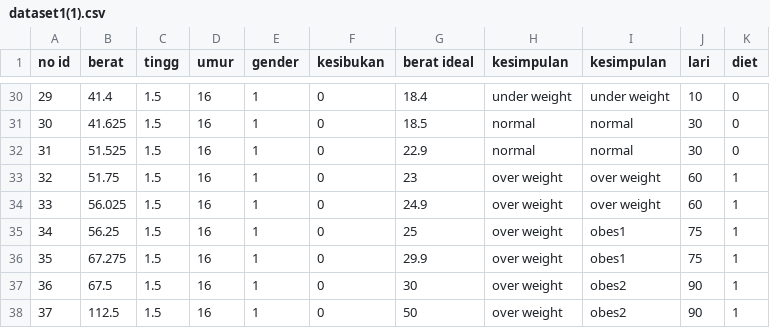
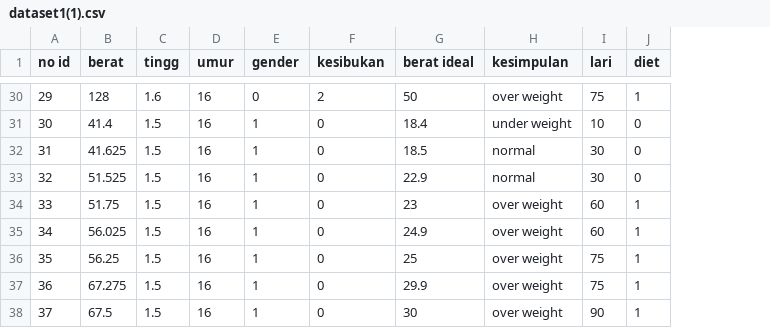
Before and after one commit to RickyReynardo/BIOS_Hackaton, a CSV file: dataset1(1).csv, drawn as a sheet; only a part is shown, gaps mark what is left out; removed rows and columns are numbered as before the commit, all else as after; the diff covers the shown part only; the diff names each change by its address in the sheet, - before the commit and + after, or states it on an @@ line.

```diff
--- a/dataset1(1).csv
+++ b/dataset1(1).csv
-column I (kesimpulan), rows 30-38: under weight | normal | normal | over weight | over weight | obes1 | obes1 | obes2 | obes2
-B30 (berat): 41.4
+B30 (berat): 128
-C30 (tingg): 1.5
+C30 (tingg): 1.6
-E30 (gender): 1
+E30 (gender): 0
-F30 (kesibukan): 0
+F30 (kesibukan): 2
-G30 (berat ideal): 18.4
+G30 (berat ideal): 50
-H30 (kesimpulan): under weight
+H30 (kesimpulan): over weight
-I30 (lari): 10
+I30 (lari): 75
-J30 (diet): 0
+J30 (diet): 1
-B31 (berat): 41.625
+B31 (berat): 41.4
-G31 (berat ideal): 18.5
+G31 (berat ideal): 18.4
-H31 (kesimpulan): normal
+H31 (kesimpulan): under weight
-I31 (lari): 30
+I31 (lari): 10
-B32 (berat): 51.525
+B32 (berat): 41.625
-G32 (berat ideal): 22.9
+G32 (berat ideal): 18.5
-B33 (berat): 51.75
+B33 (berat): 51.525
-G33 (berat ideal): 23
+G33 (berat ideal): 22.9
-H33 (kesimpulan): over weight
+H33 (kesimpulan): normal
-I33 (lari): 60
+I33 (lari): 30
-J33 (diet): 1
+J33 (diet): 0
-B34 (berat): 56.025
+B34 (berat): 51.75
-G34 (berat ideal): 24.9
+G34 (berat ideal): 23
-B35 (berat): 56.25
+B35 (berat): 56.025
-G35 (berat ideal): 25
+G35 (berat ideal): 24.9
-I35 (lari): 75
+I35 (lari): 60
-B36 (berat): 67.275
+B36 (berat): 56.25
-G36 (berat ideal): 29.9
+G36 (berat ideal): 25
-B37 (berat): 67.5
+B37 (berat): 67.275
-G37 (berat ideal): 30
+G37 (berat ideal): 29.9
-I37 (lari): 90
+I37 (lari): 75
-B38 (berat): 112.5
+B38 (berat): 67.5
-G38 (berat ideal): 50
+G38 (berat ideal): 30
```
Also changed, not shown: 128 edited cells elsewhere in this file.
